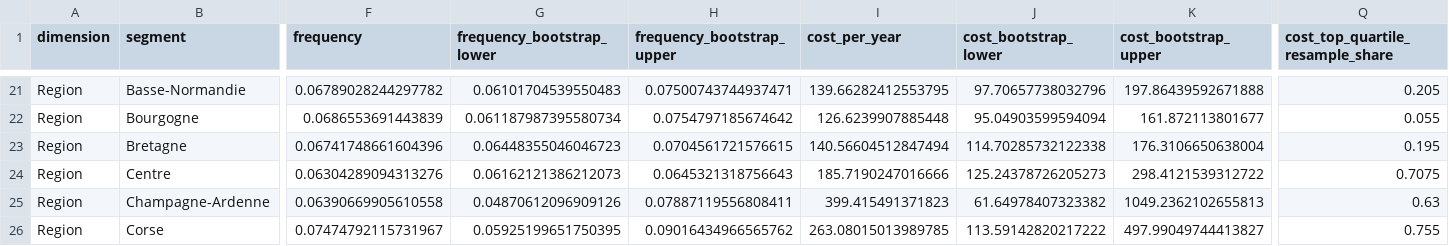
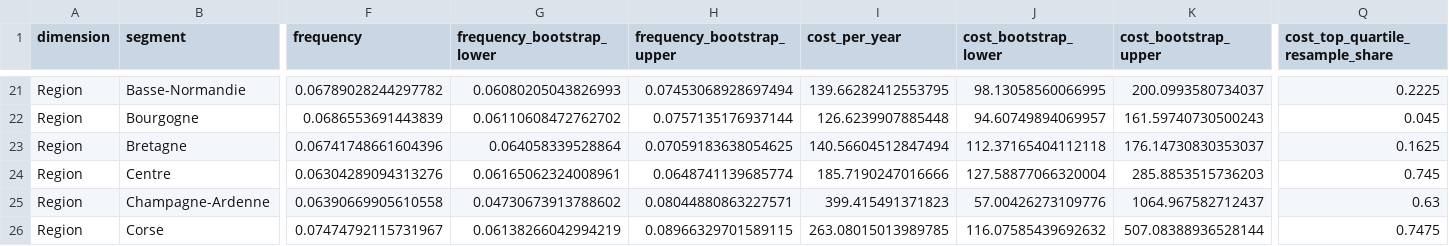
Before and after one commit to MaxListon/claimscope-insurance-analytics, a CSV file: reports/segment_robustness.csv, drawn as a sheet; only a part is shown, gaps mark what is left out; the diff covers the shown part only; the diff names each change by its address in the sheet, - before the commit and + after, or states it on an @@ line.

```diff
--- a/reports/segment_robustness.csv
+++ b/reports/segment_robustness.csv
-G21 (frequency_bootstrap_lower): 0.06101704539550483
+G21 (frequency_bootstrap_lower): 0.06080205043826993
-H21 (frequency_bootstrap_upper): 0.07500743744937471
+H21 (frequency_bootstrap_upper): 0.07453068928697494
-J21 (cost_bootstrap_lower): 97.70657738032796
+J21 (cost_bootstrap_lower): 98.13058560066995
-K21 (cost_bootstrap_upper): 197.86439592671888
+K21 (cost_bootstrap_upper): 200.0993580734037
-Q21 (cost_top_quartile_resample_share): 0.205
+Q21 (cost_top_quartile_resample_share): 0.2225
-G22 (frequency_bootstrap_lower): 0.061187987395580734
+G22 (frequency_bootstrap_lower): 0.06110608472762702
-H22 (frequency_bootstrap_upper): 0.0754797185674642
+H22 (frequency_bootstrap_upper): 0.0757135176937144
-J22 (cost_bootstrap_lower): 95.04903599594094
+J22 (cost_bootstrap_lower): 94.60749894069957
-K22 (cost_bootstrap_upper): 161.872113801677
+K22 (cost_bootstrap_upper): 161.59740730500243
-Q22 (cost_top_quartile_resample_share): 0.055
+Q22 (cost_top_quartile_resample_share): 0.045
-G23 (frequency_bootstrap_lower): 0.06448355046046723
+G23 (frequency_bootstrap_lower): 0.064058339528864
-H23 (frequency_bootstrap_upper): 0.0704561721576615
+H23 (frequency_bootstrap_upper): 0.07059183638054625
-J23 (cost_bootstrap_lower): 114.70285732122338
+J23 (cost_bootstrap_lower): 112.37165404112118
-K23 (cost_bootstrap_upper): 176.3106650638004
+K23 (cost_bootstrap_upper): 176.14730830353037
-Q23 (cost_top_quartile_resample_share): 0.195
+Q23 (cost_top_quartile_resample_share): 0.1625
-G24 (frequency_bootstrap_lower): 0.06162121386212073
+G24 (frequency_bootstrap_lower): 0.06165062324008961
-H24 (frequency_bootstrap_upper): 0.0645321318756643
+H24 (frequency_bootstrap_upper): 0.0648741139685774
-J24 (cost_bootstrap_lower): 125.24378726205273
+J24 (cost_bootstrap_lower): 127.58877066320004
-K24 (cost_bootstrap_upper): 298.4121539312722
+K24 (cost_bootstrap_upper): 285.8853515736203
-Q24 (cost_top_quartile_resample_share): 0.7075
+Q24 (cost_top_quartile_resample_share): 0.745
-G25 (frequency_bootstrap_lower): 0.04870612096909126
+G25 (frequency_bootstrap_lower): 0.04730673913788602
-H25 (frequency_bootstrap_upper): 0.07887119556808411
+H25 (frequency_bootstrap_upper): 0.08044880863227571
-J25 (cost_bootstrap_lower): 61.64978407323382
+J25 (cost_bootstrap_lower): 57.00426273109776
-K25 (cost_bootstrap_upper): 1049.2362102655813
+K25 (cost_bootstrap_upper): 1064.967582712437
-G26 (frequency_bootstrap_lower): 0.05925199651750395
+G26 (frequency_bootstrap_lower): 0.06138266042994219
-H26 (frequency_bootstrap_upper): 0.09016434966565762
+H26 (frequency_bootstrap_upper): 0.08966329701589115
-J26 (cost_bootstrap_lower): 113.59142820217222
+J26 (cost_bootstrap_lower): 116.07585439692632
-K26 (cost_bootstrap_upper): 497.99049744413827
+K26 (cost_bootstrap_upper): 507.08388936528144
-Q26 (cost_top_quartile_resample_share): 0.755
+Q26 (cost_top_quartile_resample_share): 0.7475
```
Also changed, not shown: 169 edited cells elsewhere in this file, docs/reports/regions.csv, docs/reports/segment_robustness.csv, 18 other files.
